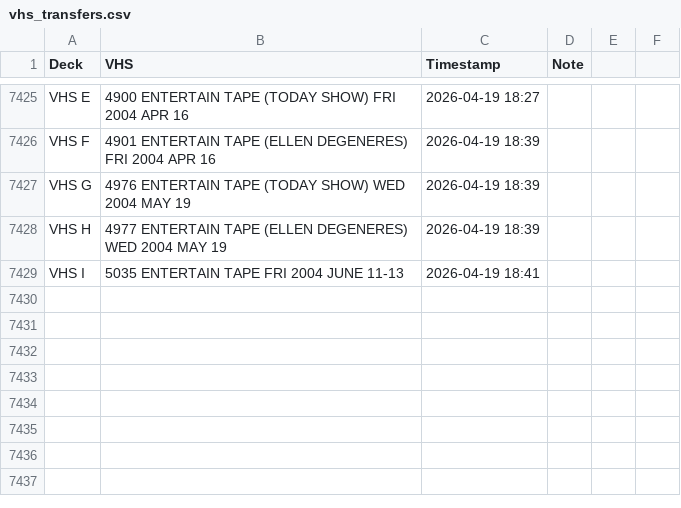
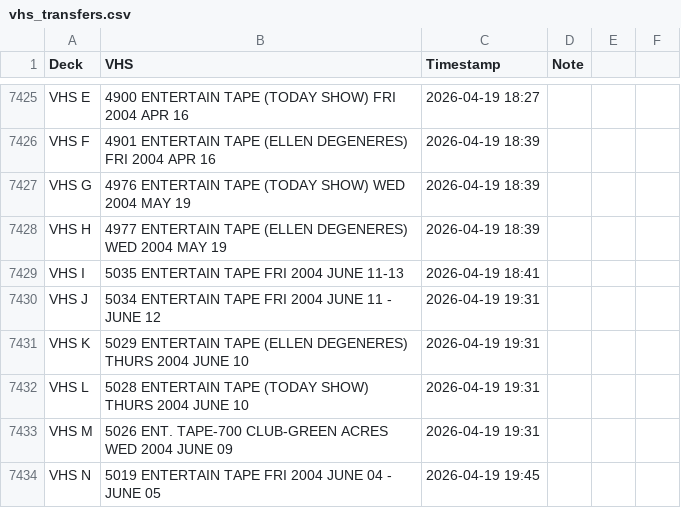
Before and after one commit to gamedays-software-development/OakleyFixed, a CSV file: vhs_transfers.csv, drawn as a sheet; only a part is shown, gaps mark what is left out.

```diff
--- a/vhs_transfers.csv
+++ b/vhs_transfers.csv
@@ -7429 +7429,6 @@ VHS H,4977 ENTERTAIN TAPE (ELLEN DEGENERES) WED 2004 MAY 19,2026-04-19 18:39,
 VHS I,5035 ENTERTAIN TAPE FRI 2004 JUNE 11-13,2026-04-19 18:41,
+VHS J,5034 ENTERTAIN TAPE FRI 2004 JUNE 11 - JUNE 12,2026-04-19 19:31,
+VHS K,5029 ENTERTAIN TAPE (ELLEN DEGENERES) THURS 2004 JUNE 10,2026-04-19 19:31,
+VHS L,5028 ENTERTAIN TAPE (TODAY SHOW) THURS 2004 JUNE 10,2026-04-19 19:31,
+VHS M,5026 ENT. TAPE-700 CLUB-GREEN ACRES WED 2004 JUNE 09,2026-04-19 19:31,
+VHS N,5019 ENTERTAIN TAPE FRI 2004 JUNE 04 - JUNE 05,2026-04-19 19:45,
```
